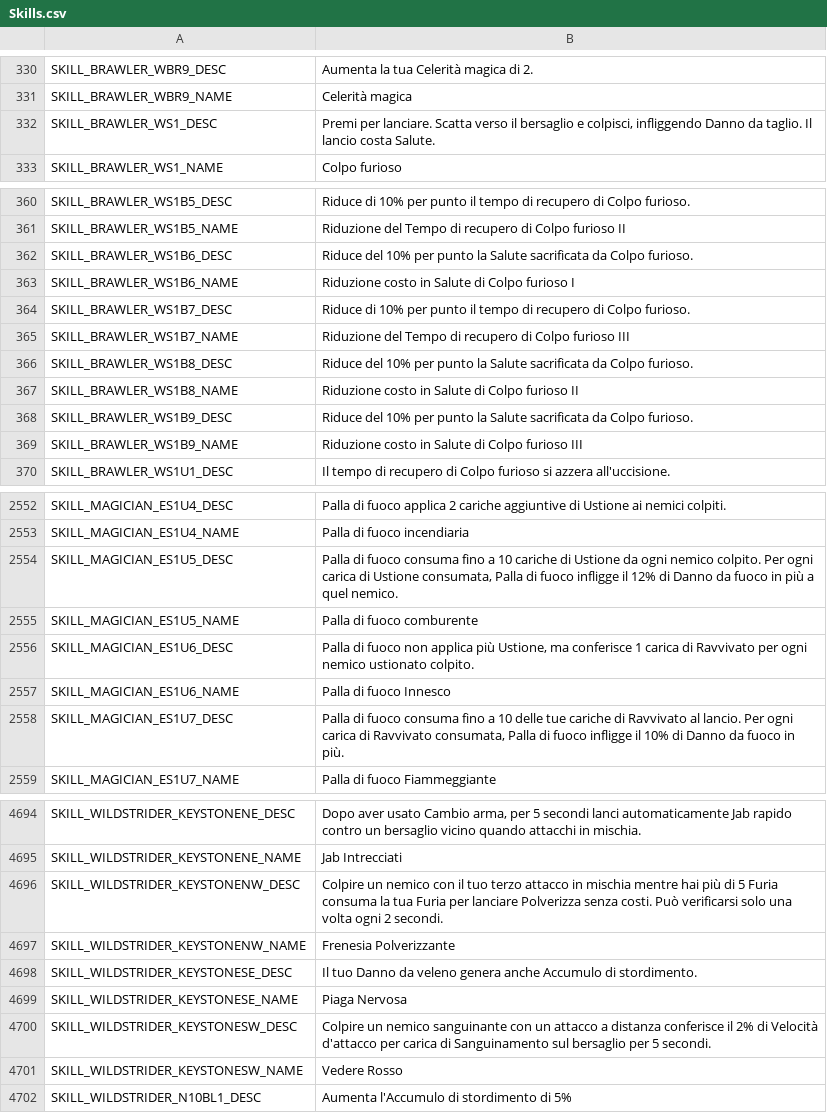
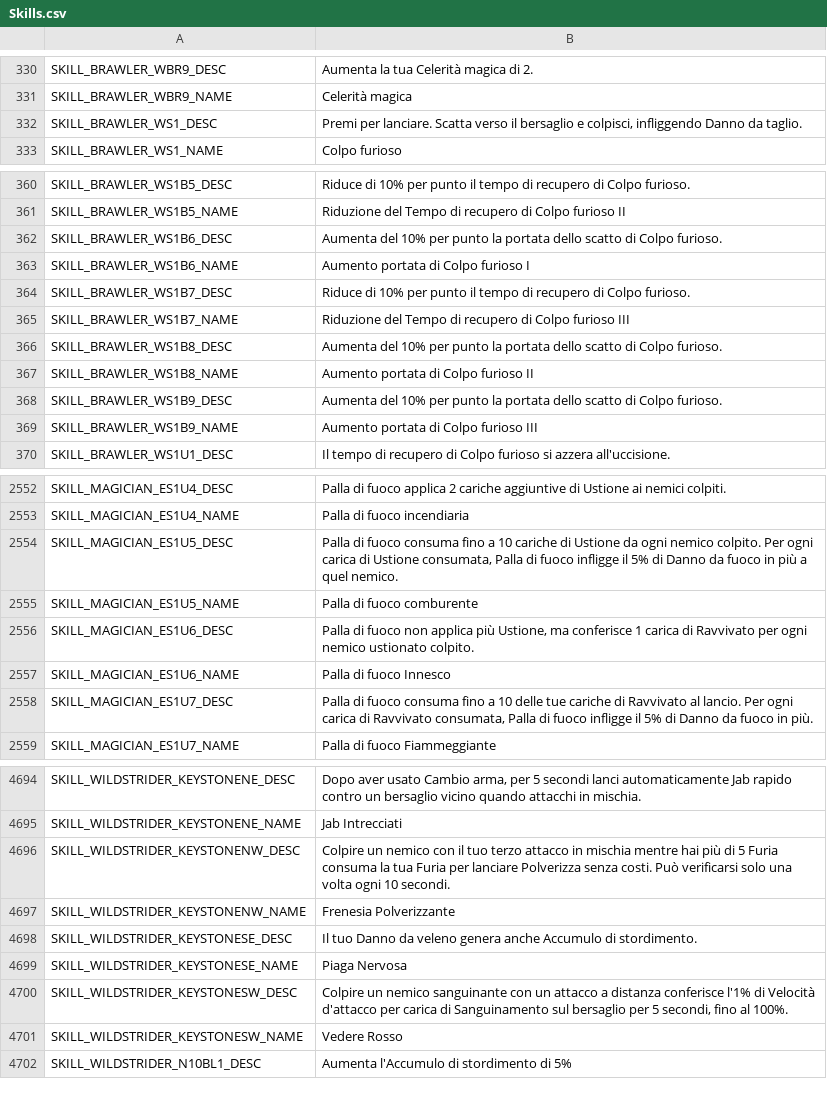
Before and after one commit to Yume-Gh/Dimraeth-IT, a CSV file: it/Skills.csv, drawn as a sheet; only a part is shown, gaps mark what is left out; the diff covers the shown part only.

```diff
--- a/it/Skills.csv
+++ b/it/Skills.csv
@@ -331,3 +331,3 @@ SKILL_BRAWLER_WBR9_DESC,Aumenta la tua Celerità magica di 2.
 SKILL_BRAWLER_WBR9_NAME,Celerità magica
-SKILL_BRAWLER_WS1_DESC,"Premi per lanciare. Scatta verso il bersaglio e colpisci, infliggendo Danno da taglio. Il lancio costa Salute."
+SKILL_BRAWLER_WS1_DESC,"Premi per lanciare. Scatta verso il bersaglio e colpisci, infliggendo Danno da taglio."
 SKILL_BRAWLER_WS1_NAME,Colpo furioso
@@ -361,10 +361,10 @@ SKILL_BRAWLER_WS1B5_DESC,Riduce di 10% per punto il tempo di recupero di Colpo f
 SKILL_BRAWLER_WS1B5_NAME,Riduzione del Tempo di recupero di Colpo furioso II
-SKILL_BRAWLER_WS1B6_DESC,Riduce del 10% per punto la Salute sacrificata da Colpo furioso.
-SKILL_BRAWLER_WS1B6_NAME,Riduzione costo in Salute di Colpo furioso I
+SKILL_BRAWLER_WS1B6_DESC,Aumenta del 10% per punto la portata dello scatto di Colpo furioso.
+SKILL_BRAWLER_WS1B6_NAME,Aumento portata di Colpo furioso I
 SKILL_BRAWLER_WS1B7_DESC,Riduce di 10% per punto il tempo di recupero di Colpo furioso.
 SKILL_BRAWLER_WS1B7_NAME,Riduzione del Tempo di recupero di Colpo furioso III
-SKILL_BRAWLER_WS1B8_DESC,Riduce del 10% per punto la Salute sacrificata da Colpo furioso.
-SKILL_BRAWLER_WS1B8_NAME,Riduzione costo in Salute di Colpo furioso II
-SKILL_BRAWLER_WS1B9_DESC,Riduce del 10% per punto la Salute sacrificata da Colpo furioso.
-SKILL_BRAWLER_WS1B9_NAME,Riduzione costo in Salute di Colpo furioso III
+SKILL_BRAWLER_WS1B8_DESC,Aumenta del 10% per punto la portata dello scatto di Colpo furioso.
+SKILL_BRAWLER_WS1B8_NAME,Aumento portata di Colpo furioso II
+SKILL_BRAWLER_WS1B9_DESC,Aumenta del 10% per punto la portata dello scatto di Colpo furioso.
+SKILL_BRAWLER_WS1B9_NAME,Aumento portata di Colpo furioso III
 SKILL_BRAWLER_WS1U1_DESC,Il tempo di recupero di Colpo furioso si azzera all'uccisione.
@@ -2553,3 +2553,3 @@ SKILL_MAGICIAN_ES1U4_DESC,Palla di fuoco applica 2 cariche aggiuntive di Ustione
 SKILL_MAGICIAN_ES1U4_NAME,Palla di fuoco incendiaria
-SKILL_MAGICIAN_ES1U5_DESC,"Palla di fuoco consuma fino a 10 cariche di Ustione da ogni nemico colpito. Per ogni carica di Ustione consumata, Palla di fuoco infligge il 12% di Danno da fuoco in più a quel nemico."
+SKILL_MAGICIAN_ES1U5_DESC,"Palla di fuoco consuma fino a 10 cariche di Ustione da ogni nemico colpito. Per ogni carica di Ustione consumata, Palla di fuoco infligge il 5% di Danno da fuoco in più a quel nemico."
 SKILL_MAGICIAN_ES1U5_NAME,Palla di fuoco comburente
@@ -2557,3 +2557,3 @@ SKILL_MAGICIAN_ES1U6_DESC,"Palla di fuoco non applica più Ustione, ma conferisc
 SKILL_MAGICIAN_ES1U6_NAME,Palla di fuoco Innesco
-SKILL_MAGICIAN_ES1U7_DESC,"Palla di fuoco consuma fino a 10 delle tue cariche di Ravvivato al lancio. Per ogni carica di Ravvivato consumata, Palla di fuoco infligge il 10% di Danno da fuoco in più."
+SKILL_MAGICIAN_ES1U7_DESC,"Palla di fuoco consuma fino a 10 delle tue cariche di Ravvivato al lancio. Per ogni carica di Ravvivato consumata, Palla di fuoco infligge il 5% di Danno da fuoco in più."
 SKILL_MAGICIAN_ES1U7_NAME,Palla di fuoco Fiammeggiante
@@ -4695,3 +4695,3 @@ SKILL_WILDSTRIDER_KEYSTONENE_DESC,"Dopo aver usato Cambio arma, per 5 secondi la
 SKILL_WILDSTRIDER_KEYSTONENE_NAME,Jab Intrecciati
-SKILL_WILDSTRIDER_KEYSTONENW_DESC,Colpire un nemico con il tuo terzo attacco in mischia mentre hai più di 5 Furia consuma la tua Furia per lanciare Polverizza senza costi. Può verificarsi solo una volta ogni 2 secondi.
+SKILL_WILDSTRIDER_KEYSTONENW_DESC,Colpire un nemico con il tuo terzo attacco in mischia mentre hai più di 5 Furia consuma la tua Furia per lanciare Polverizza senza costi. Può verificarsi solo una volta ogni 10 secondi.
 SKILL_WILDSTRIDER_KEYSTONENW_NAME,Frenesia Polverizzante
@@ -4699,3 +4699,3 @@ SKILL_WILDSTRIDER_KEYSTONESE_DESC,Il tuo Danno da veleno genera anche Accumulo d
 SKILL_WILDSTRIDER_KEYSTONESE_NAME,Piaga Nervosa
-SKILL_WILDSTRIDER_KEYSTONESW_DESC,Colpire un nemico sanguinante con un attacco a distanza conferisce il 2% di Velocità d'attacco per carica di Sanguinamento sul bersaglio per 5 secondi.
+SKILL_WILDSTRIDER_KEYSTONESW_DESC,"Colpire un nemico sanguinante con un attacco a distanza conferisce l'1% di Velocità d'attacco per carica di Sanguinamento sul bersaglio per 5 secondi, fino al 100%."
 SKILL_WILDSTRIDER_KEYSTONESW_NAME,Vedere Rosso
```
Also changed, not shown: 2 edited cells elsewhere in this file, it/Attributes.csv, it/Codex.csv, 6 other files.
